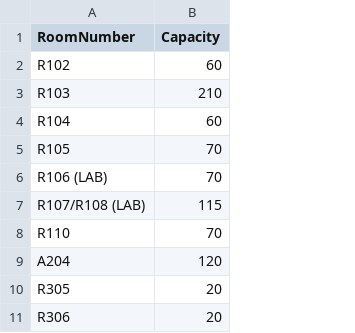
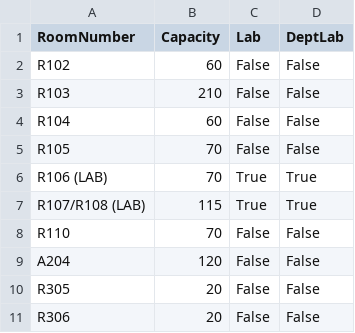
Before and after one commit to gsriiitb/timetabling, a CSV file: classroom_master.csv, drawn as a sheet; only a part is shown; the diff names each change by its address in the sheet, - before the commit and + after, or states it on an @@ line.

```diff
--- a/classroom_master.csv
+++ b/classroom_master.csv
+column C (Lab), rows 2-11: False | False | False | False | True | True | False | False | False | False
+column D (DeptLab), rows 2-11: False | False | False | False | True | True | False | False | False | False
```
Also changed, not shown: course_master.csv, 8 other files.
